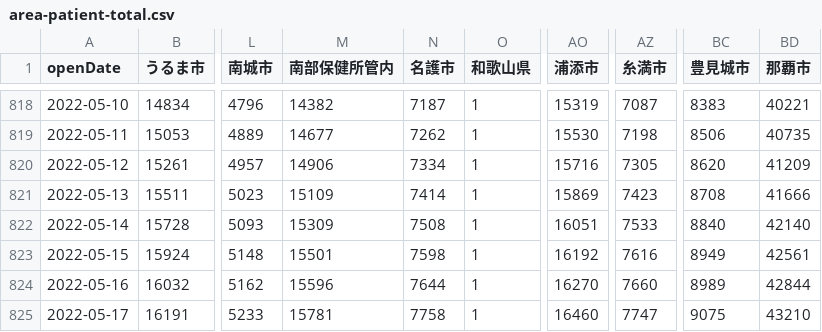
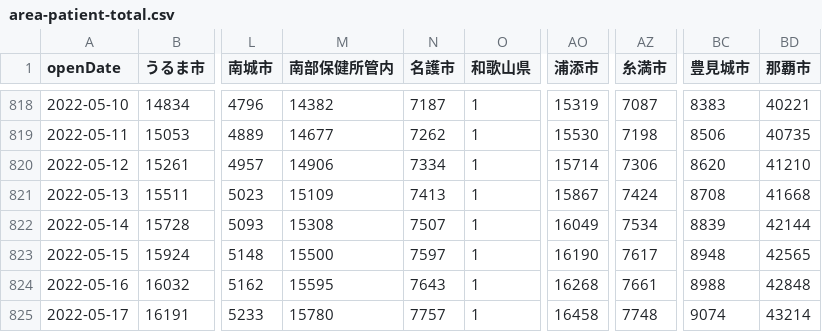
Before and after one commit to t-ube/parser-covid19-oka-summary, a CSV file: data/area-patient-total.csv, drawn as a sheet; only a part is shown, gaps mark what is left out; the diff covers the shown part only; the diff names each change by its address in the sheet, - before the commit and + after, or states it on an @@ line.

```diff
--- a/data/area-patient-total.csv
+++ b/data/area-patient-total.csv
-AO820 (浦添市): 15716
+AO820 (浦添市): 15714
-AZ820 (糸満市): 7305
+AZ820 (糸満市): 7306
-BD820 (那覇市): 41209
+BD820 (那覇市): 41210
-N821 (名護市): 7414
+N821 (名護市): 7413
-AO821 (浦添市): 15869
+AO821 (浦添市): 15867
-AZ821 (糸満市): 7423
+AZ821 (糸満市): 7424
-BD821 (那覇市): 41666
+BD821 (那覇市): 41668
-M822 (南部保健所管内): 15309
+M822 (南部保健所管内): 15308
-N822 (名護市): 7508
+N822 (名護市): 7507
-AO822 (浦添市): 16051
+AO822 (浦添市): 16049
-AZ822 (糸満市): 7533
+AZ822 (糸満市): 7534
-BC822 (豊見城市): 8840
+BC822 (豊見城市): 8839
-BD822 (那覇市): 42140
+BD822 (那覇市): 42144
-M823 (南部保健所管内): 15501
+M823 (南部保健所管内): 15500
-N823 (名護市): 7598
+N823 (名護市): 7597
-AO823 (浦添市): 16192
+AO823 (浦添市): 16190
-AZ823 (糸満市): 7616
+AZ823 (糸満市): 7617
-BC823 (豊見城市): 8949
+BC823 (豊見城市): 8948
-BD823 (那覇市): 42561
+BD823 (那覇市): 42565
-M824 (南部保健所管内): 15596
+M824 (南部保健所管内): 15595
-N824 (名護市): 7644
+N824 (名護市): 7643
-AO824 (浦添市): 16270
+AO824 (浦添市): 16268
-AZ824 (糸満市): 7660
+AZ824 (糸満市): 7661
-BC824 (豊見城市): 8989
+BC824 (豊見城市): 8988
-BD824 (那覇市): 42844
+BD824 (那覇市): 42848
-M825 (南部保健所管内): 15781
+M825 (南部保健所管内): 15780
-N825 (名護市): 7758
+N825 (名護市): 7757
-AO825 (浦添市): 16460
+AO825 (浦添市): 16458
-AZ825 (糸満市): 7747
+AZ825 (糸満市): 7748
-BC825 (豊見城市): 9075
+BC825 (豊見城市): 9074
-BD825 (那覇市): 43210
+BD825 (那覇市): 43214
```
Also changed, not shown: 1 added row and 36 edited cells elsewhere in this file, data/area-patient-7days.csv, data/area-patient-daily.csv, 29 other files.
